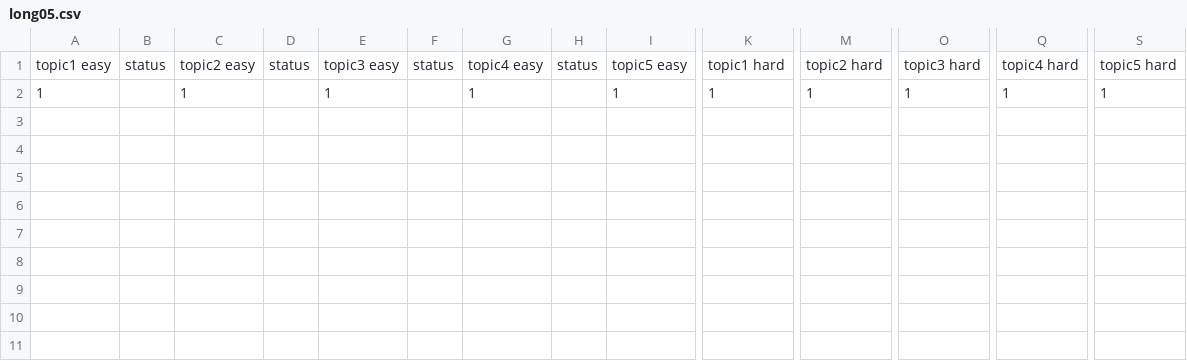
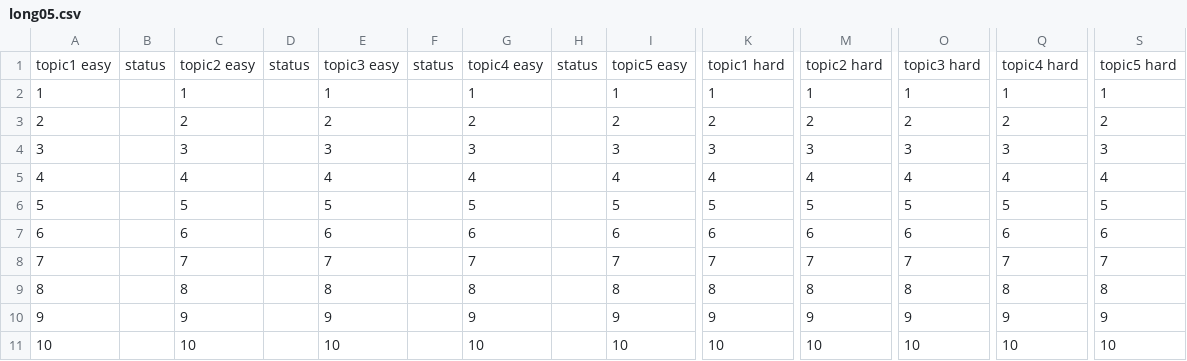
Before and after one commit to khlinhdao/Python-Project, a CSV file: long05.csv, drawn as a sheet; only a part is shown, gaps mark what is left out; rows hold the shown columns only; the diff names each change by its address in the sheet, - before the commit and + after, or states it on an @@ line.

Commit message:
Update long05.csv

```diff
--- a/long05.csv
+++ b/long05.csv
+row 3: 2 |  | 2 |  | 2 |  | 2 |  | 2 | 2 | 2 | 2 | 2 | 2
+row 4: 3 |  | 3 |  | 3 |  | 3 |  | 3 | 3 | 3 | 3 | 3 | 3
+row 5: 4 |  | 4 |  | 4 |  | 4 |  | 4 | 4 | 4 | 4 | 4 | 4
+row 6: 5 |  | 5 |  | 5 |  | 5 |  | 5 | 5 | 5 | 5 | 5 | 5
+row 7: 6 |  | 6 |  | 6 |  | 6 |  | 6 | 6 | 6 | 6 | 6 | 6
+row 8: 7 |  | 7 |  | 7 |  | 7 |  | 7 | 7 | 7 | 7 | 7 | 7
+row 9: 8 |  | 8 |  | 8 |  | 8 |  | 8 | 8 | 8 | 8 | 8 | 8
+row 10: 9 |  | 9 |  | 9 |  | 9 |  | 9 | 9 | 9 | 9 | 9 | 9
+row 11: 10 |  | 10 |  | 10 |  | 10 |  | 10 | 10 | 10 | 10 | 10 | 10
```
